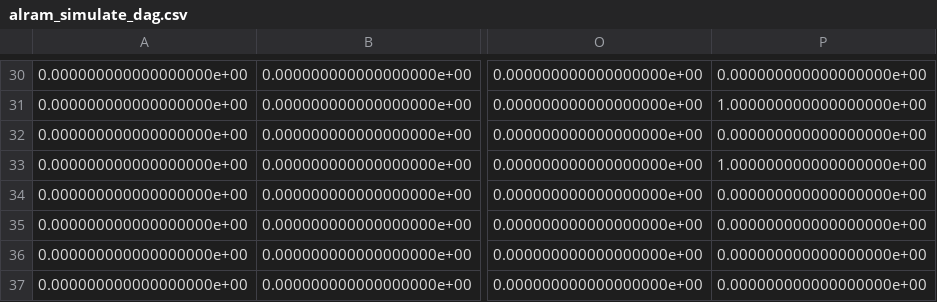
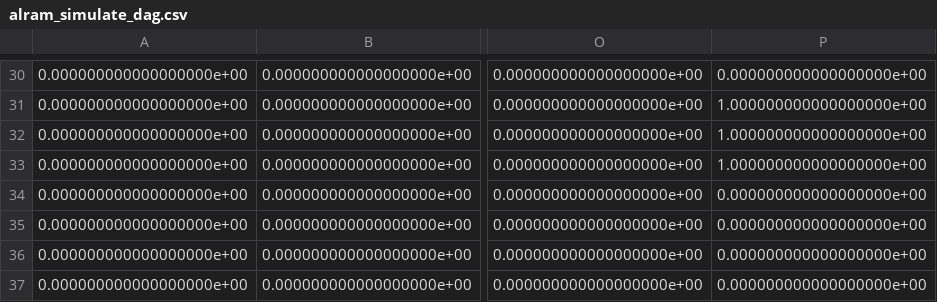
Before and after one commit to mengjiefan/multi_outcome, a CSV file: 3rdParty/aaai22_hcm/alram_simulate_dag.csv, drawn as a sheet; only a part is shown, gaps mark what is left out; the diff names each change by its address in the sheet, - before the commit and + after, or states it on an @@ line.

```diff
--- a/3rdParty/aaai22_hcm/alram_simulate_dag.csv
+++ b/3rdParty/aaai22_hcm/alram_simulate_dag.csv
-P32: 0.000000000000000000e+00
+P32: 1.000000000000000000e+00
```
Also changed, not shown: 5 other files.
